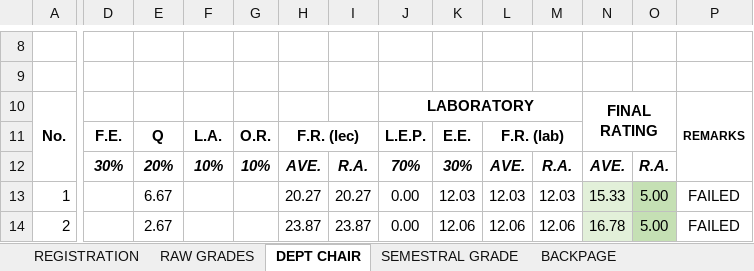
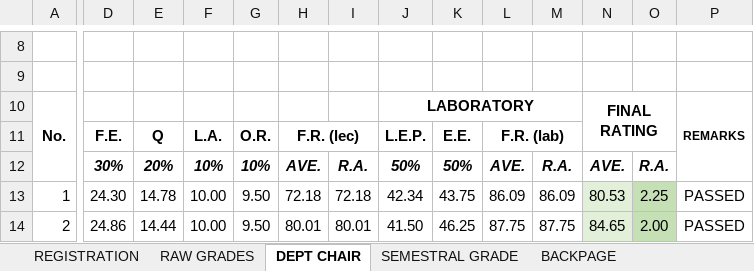
Before and after one commit to gicontz/Find-file-Copy-path-Grading-Sheets-Second-Sem-2017-2018, an Excel workbook: DCIT 65 - IT 3B/DCIT 65 - IT 3B.xlsx, sheet DEPT CHAIR, drawn as a sheet; only a part is shown, gaps mark what is left out; values as stored, in another font and other column widths than the file's, no borders; conditional formats not drawn; the diff covers the shown part only; the diff names each change by its address in the sheet, - before the commit and + after, or states it on an @@ line.

```diff
--- a/DCIT 65 - IT 3B/DCIT 65 - IT 3B.xlsx (sheet DEPT CHAIR)
+++ b/DCIT 65 - IT 3B/DCIT 65 - IT 3B.xlsx (sheet DEPT CHAIR)
-J12: 70%
+J12: 50%
-K12: 30%
+K12: 50%
-D13: (empty)
+D13: 24.30
-E13: 6.67
+E13: 14.78
-F13:F14: (empty)
+F13:F14: 10.00
-G13:G14: (empty)
+G13:G14: 9.50
-H13: 20.27
+H13: 72.18
-I13: 20.27
+I13: 72.18
-J13: 0.00
+J13: 42.34
-K13: 12.03
+K13: 43.75
-L13: 12.03
+L13: 86.09
-M13: 12.03
+M13: 86.09
-N13: 15.33
+N13: 80.53
-O13: 5.00
+O13: 2.25
-P13:P14: FAILED
+P13:P14: PASSED
-D14: (empty)
+D14: 24.86
-E14: 2.67
+E14: 14.44
-H14: 23.87
+H14: 80.01
-I14: 23.87
+I14: 80.01
-J14: 0.00
+J14: 41.50
-K14: 12.06
+K14: 46.25
-L14: 12.06
+L14: 87.75
-M14: 12.06
+M14: 87.75
-N14: 16.78
+N14: 84.65
-O14: 5.00
+O14: 2.00
```
Also changed, not shown: 387 edited cells elsewhere in this sheet, sheet RAW GRADES, sheet SEMESTRAL GRADE, sheet BACKPAGE, sheet Attendance Sheet - Laboratory, sheet Attendance Sheet - Lecture, sheet REGISTRATION, hidden cells, COSC 60 - IT 2D/COSC 60 - IT 2D.xlsx, DCIT 23 - IT 1A/DCIT 23 - IT 1A.xlsx, 12 other files.
